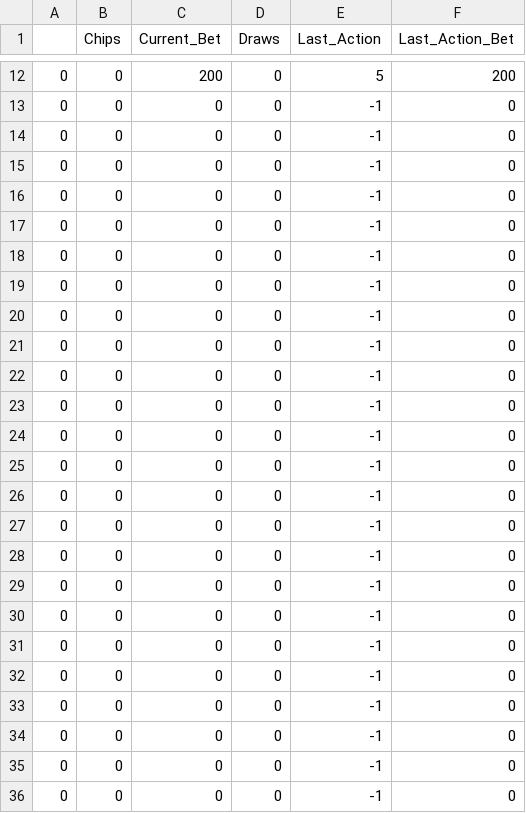
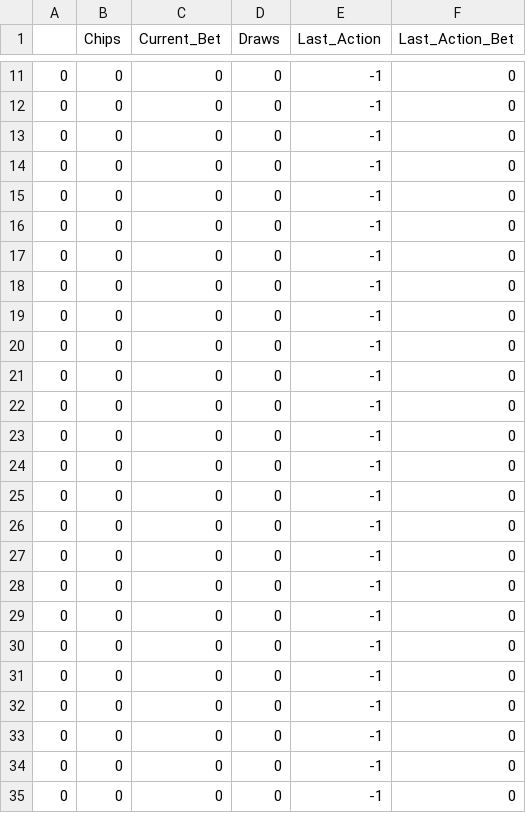
Before and after one commit to Anguse/ai-labs, a CSV file: project/PokerProject V2/PokerProject/PokerClientRandom/datasets/respond_opponent1.csv, drawn as a sheet; only a part is shown, gaps mark what is left out; the shorter side is filled out with more unchanged rows; the diff covers the shown part only.

```diff
--- a/project/PokerProject V2/PokerProject/PokerClientRandom/datasets/respond_opponent1.csv
+++ b/project/PokerProject V2/PokerProject/PokerClientRandom/datasets/respond_opponent1.csv
@@ -12,2 +11,20 @@
-0,0,200,0,5,200
+0,0,0,0,-1,0
+0,0,0,0,-1,0
+0,0,0,0,-1,0
+0,0,0,0,-1,0
+0,0,0,0,-1,0
+0,0,0,0,-1,0
+0,0,0,0,-1,0
+0,0,0,0,-1,0
+0,0,0,0,-1,0
+0,0,0,0,-1,0
+0,0,0,0,-1,0
+0,0,0,0,-1,0
+0,0,0,0,-1,0
+0,0,0,0,-1,0
+0,0,0,0,-1,0
+0,0,0,0,-1,0
+0,0,0,0,-1,0
+0,0,0,0,-1,0
+0,0,0,0,-1,0
 0,0,0,0,-1,0
```
Also changed, not shown: 1 removed row and 32 edited cells elsewhere in this file, project/PokerProject V2/PokerProject/PokerClientRandom/datasets/open_agent.csv, project/PokerProject V2/PokerProject/PokerClientRandom/datasets/respond_agent.csv, 15 other files.
